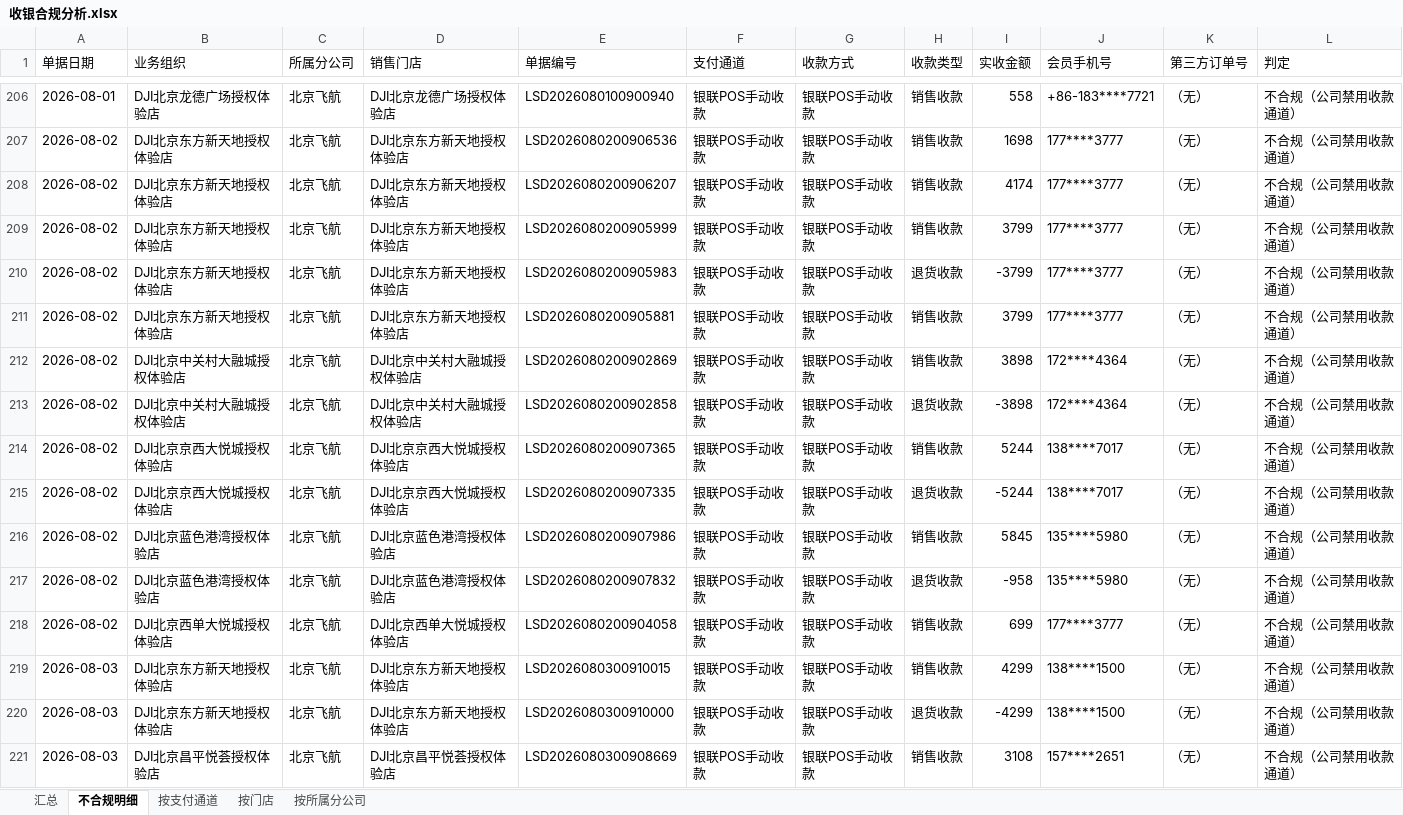
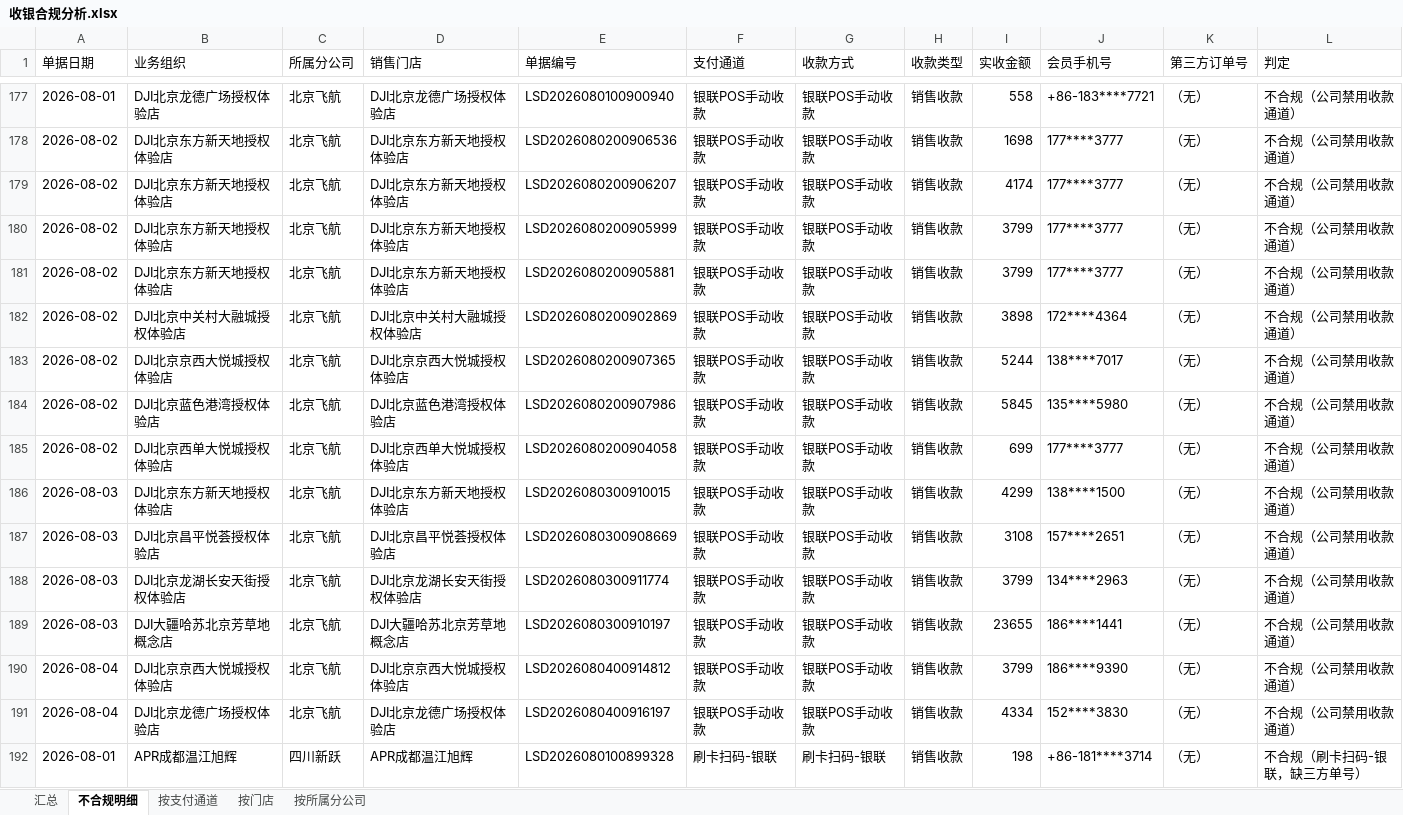
Before and after one commit to panghao007/retail-dashboard, an Excel workbook: cashier/收银合规分析.xlsx, sheet 不合规明细, drawn as a sheet; only a part is shown, gaps mark what is left out; the shorter side is filled out with more unchanged rows; values as stored, in another font and other column widths than the file's, no borders; the diff covers the shown part only; the diff names each change by its address in the sheet, - before the commit and + after, or states it on an @@ line.

```diff
--- a/cashier/收银合规分析.xlsx (sheet 不合规明细)
+++ b/cashier/收银合规分析.xlsx (sheet 不合规明细)
-row 210: 2026-08-02 | DJI北京东方新天地授权体验店 | 北京飞航 | DJI北京东方新天地授权体验店 | LSD2026080200905983 | 银联POS手动收款 | 银联POS手动收款 | 退货收款 | -3799 | 177****3777 | （无） | 不合规（公司禁用收款通道）
-row 213: 2026-08-02 | DJI北京中关村大融城授权体验店 | 北京飞航 | DJI北京中关村大融城授权体验店 | LSD2026080200902858 | 银联POS手动收款 | 银联POS手动收款 | 退货收款 | -3898 | 172****4364 | （无） | 不合规（公司禁用收款通道）
-row 215: 2026-08-02 | DJI北京京西大悦城授权体验店 | 北京飞航 | DJI北京京西大悦城授权体验店 | LSD2026080200907335 | 银联POS手动收款 | 银联POS手动收款 | 退货收款 | -5244 | 138****7017 | （无） | 不合规（公司禁用收款通道）
-row 217: 2026-08-02 | DJI北京蓝色港湾授权体验店 | 北京飞航 | DJI北京蓝色港湾授权体验店 | LSD2026080200907832 | 银联POS手动收款 | 银联POS手动收款 | 退货收款 | -958 | 135****5980 | （无） | 不合规（公司禁用收款通道）
-row 220: 2026-08-03 | DJI北京东方新天地授权体验店 | 北京飞航 | DJI北京东方新天地授权体验店 | LSD2026080300910000 | 银联POS手动收款 | 银联POS手动收款 | 退货收款 | -4299 | 138****1500 | （无） | 不合规（公司禁用收款通道）
```
Also changed, not shown: 36 removed rows elsewhere in this sheet, sheet 按门店, sheet 按支付通道, sheet 按所属分公司, sheet 汇总, cashier/不合规明细.xlsx, 2 other files.
